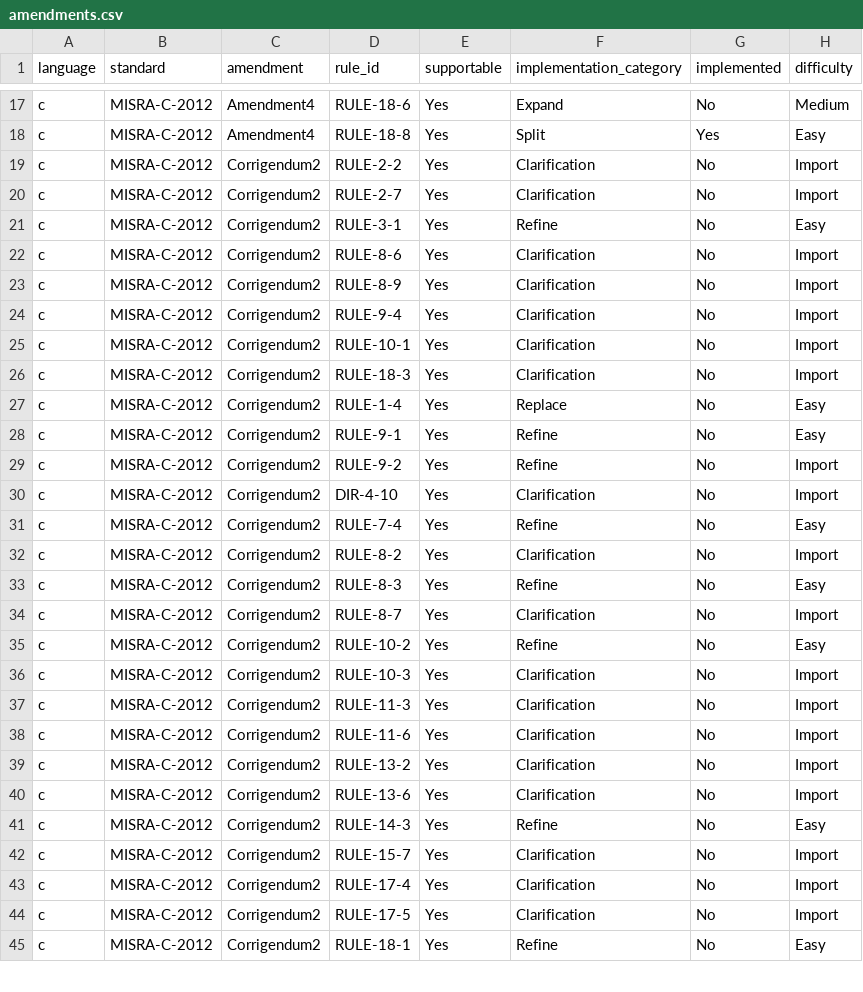
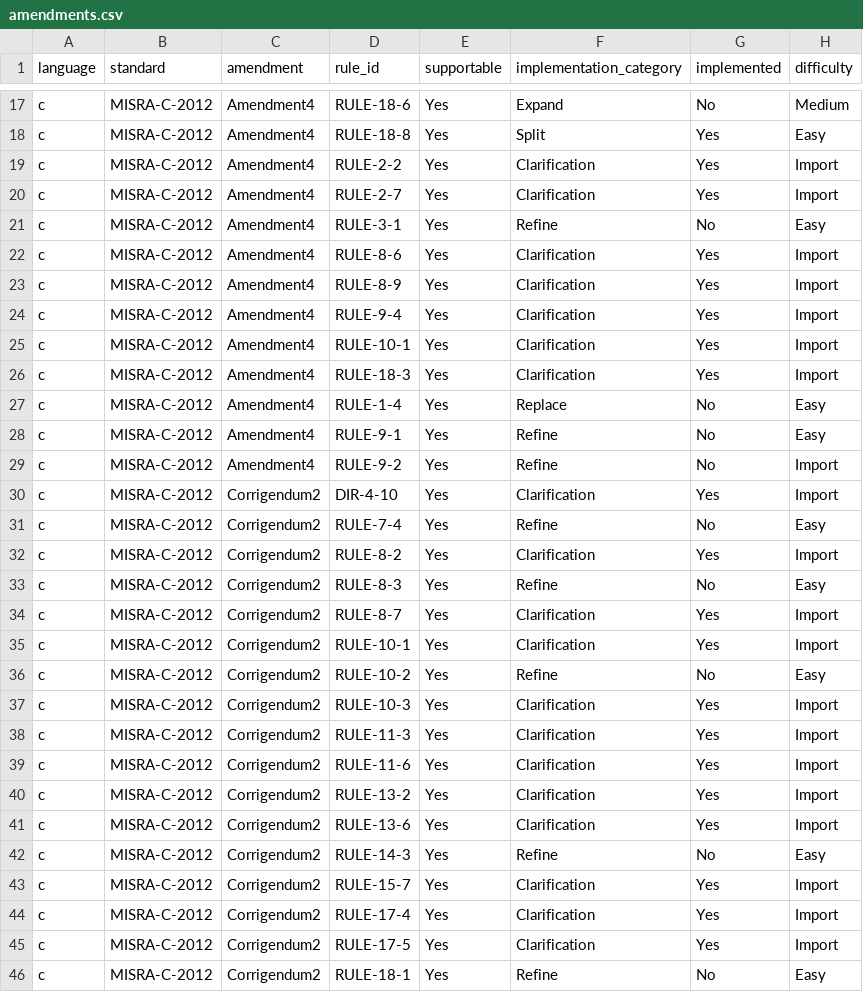
Before and after one commit to github/codeql-coding-standards, a CSV file: amendments.csv, drawn as a sheet; only a part is shown, gaps mark what is left out; the diff covers the shown part only.

Commit message:
Implement MISRA-C clarifications from amendments3, 4, at TC2.
Some amendments were improperly categorized, fixed. Rule 10.1 also had an additional amendment (amdt4 and tc2).

```diff
--- a/amendments.csv
+++ b/amendments.csv
@@ -18,28 +18,29 @@ c,MISRA-C-2012,Amendment4,RULE-18-6,Yes,Expand,No,Medium
 c,MISRA-C-2012,Amendment4,RULE-18-8,Yes,Split,Yes,Easy
-c,MISRA-C-2012,Corrigendum2,RULE-2-2,Yes,Clarification,No,Import
-c,MISRA-C-2012,Corrigendum2,RULE-2-7,Yes,Clarification,No,Import
-c,MISRA-C-2012,Corrigendum2,RULE-3-1,Yes,Refine,No,Easy
-c,MISRA-C-2012,Corrigendum2,RULE-8-6,Yes,Clarification,No,Import
-c,MISRA-C-2012,Corrigendum2,RULE-8-9,Yes,Clarification,No,Import
-c,MISRA-C-2012,Corrigendum2,RULE-9-4,Yes,Clarification,No,Import
-c,MISRA-C-2012,Corrigendum2,RULE-10-1,Yes,Clarification,No,Import
-c,MISRA-C-2012,Corrigendum2,RULE-18-3,Yes,Clarification,No,Import
-c,MISRA-C-2012,Corrigendum2,RULE-1-4,Yes,Replace,No,Easy
-c,MISRA-C-2012,Corrigendum2,RULE-9-1,Yes,Refine,No,Easy
-c,MISRA-C-2012,Corrigendum2,RULE-9-2,Yes,Refine,No,Import
-c,MISRA-C-2012,Corrigendum2,DIR-4-10,Yes,Clarification,No,Import
+c,MISRA-C-2012,Amendment4,RULE-2-2,Yes,Clarification,Yes,Import
+c,MISRA-C-2012,Amendment4,RULE-2-7,Yes,Clarification,Yes,Import
+c,MISRA-C-2012,Amendment4,RULE-3-1,Yes,Refine,No,Easy
+c,MISRA-C-2012,Amendment4,RULE-8-6,Yes,Clarification,Yes,Import
+c,MISRA-C-2012,Amendment4,RULE-8-9,Yes,Clarification,Yes,Import
+c,MISRA-C-2012,Amendment4,RULE-9-4,Yes,Clarification,Yes,Import
+c,MISRA-C-2012,Amendment4,RULE-10-1,Yes,Clarification,Yes,Import
+c,MISRA-C-2012,Amendment4,RULE-18-3,Yes,Clarification,Yes,Import
+c,MISRA-C-2012,Amendment4,RULE-1-4,Yes,Replace,No,Easy
+c,MISRA-C-2012,Amendment4,RULE-9-1,Yes,Refine,No,Easy
+c,MISRA-C-2012,Amendment4,RULE-9-2,Yes,Refine,No,Import
+c,MISRA-C-2012,Corrigendum2,DIR-4-10,Yes,Clarification,Yes,Import
 c,MISRA-C-2012,Corrigendum2,RULE-7-4,Yes,Refine,No,Easy
-c,MISRA-C-2012,Corrigendum2,RULE-8-2,Yes,Clarification,No,Import
+c,MISRA-C-2012,Corrigendum2,RULE-8-2,Yes,Clarification,Yes,Import
 c,MISRA-C-2012,Corrigendum2,RULE-8-3,Yes,Refine,No,Easy
-c,MISRA-C-2012,Corrigendum2,RULE-8-7,Yes,Clarification,No,Import
+c,MISRA-C-2012,Corrigendum2,RULE-8-7,Yes,Clarification,Yes,Import
+c,MISRA-C-2012,Corrigendum2,RULE-10-1,Yes,Clarification,Yes,Import
 c,MISRA-C-2012,Corrigendum2,RULE-10-2,Yes,Refine,No,Easy
-c,MISRA-C-2012,Corrigendum2,RULE-10-3,Yes,Clarification,No,Import
-c,MISRA-C-2012,Corrigendum2,RULE-11-3,Yes,Clarification,No,Import
-c,MISRA-C-2012,Corrigendum2,RULE-11-6,Yes,Clarification,No,Import
-c,MISRA-C-2012,Corrigendum2,RULE-13-2,Yes,Clarification,No,Import
-c,MISRA-C-2012,Corrigendum2,RULE-13-6,Yes,Clarification,No,Import
+c,MISRA-C-2012,Corrigendum2,RULE-10-3,Yes,Clarification,Yes,Import
+c,MISRA-C-2012,Corrigendum2,RULE-11-3,Yes,Clarification,Yes,Import
+c,MISRA-C-2012,Corrigendum2,RULE-11-6,Yes,Clarification,Yes,Import
+c,MISRA-C-2012,Corrigendum2,RULE-13-2,Yes,Clarification,Yes,Import
+c,MISRA-C-2012,Corrigendum2,RULE-13-6,Yes,Clarification,Yes,Import
 c,MISRA-C-2012,Corrigendum2,RULE-14-3,Yes,Refine,No,Easy
-c,MISRA-C-2012,Corrigendum2,RULE-15-7,Yes,Clarification,No,Import
-c,MISRA-C-2012,Corrigendum2,RULE-17-4,Yes,Clarification,No,Import
-c,MISRA-C-2012,Corrigendum2,RULE-17-5,Yes,Clarification,No,Import
+c,MISRA-C-2012,Corrigendum2,RULE-15-7,Yes,Clarification,Yes,Import
+c,MISRA-C-2012,Corrigendum2,RULE-17-4,Yes,Clarification,Yes,Import
+c,MISRA-C-2012,Corrigendum2,RULE-17-5,Yes,Clarification,Yes,Import
 c,MISRA-C-2012,Corrigendum2,RULE-18-1,Yes,Refine,No,Easy
```
Also changed, not shown: 4 edited cells elsewhere in this file, 4 other files.
